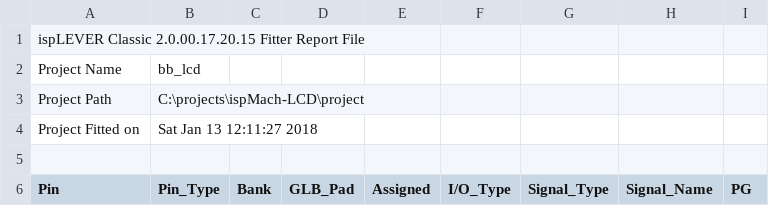
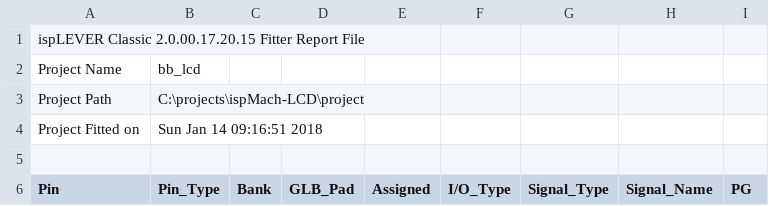
Before and after one commit to hpaluch/ispMach-LCD, a CSV file: project/bb_lcd_pin.csv, drawn as a sheet; only a part is shown.

```diff
--- a/project/bb_lcd_pin.csv
+++ b/project/bb_lcd_pin.csv
@@ -3,3 +3,3 @@ Project Name,bb_lcd
 Project Path,C:\projects\ispMach-LCD\project
-Project Fitted on,Sat Jan 13 12:11:27 2018
+Project Fitted on,Sun Jan 14 09:16:51 2018
 
```
Also changed, not shown: 4 other files.
